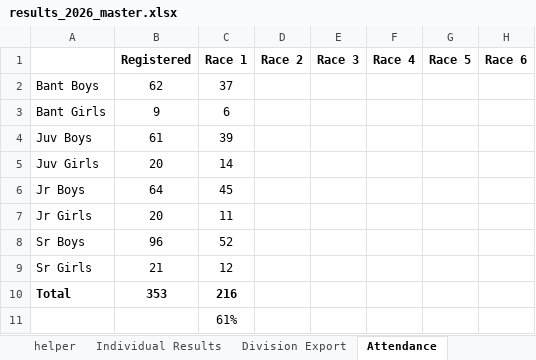
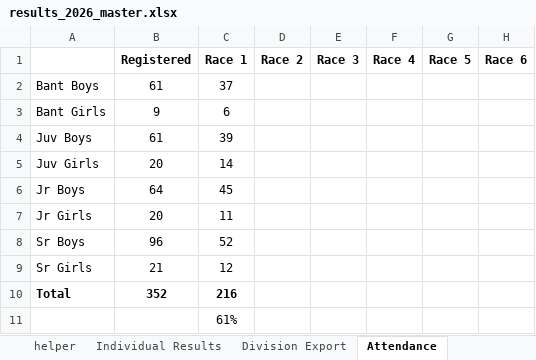
Before and after one commit to mskippy/codemathbike_bike, an Excel workbook: results_2026_master.xlsx, sheet Attendance, drawn as a sheet; values as stored, in another font and other column widths than the file's, no borders; the diff names each change by its address in the sheet, - before the commit and + after, or states it on an @@ line.

```diff
--- a/results_2026_master.xlsx (sheet Attendance)
+++ b/results_2026_master.xlsx (sheet Attendance)
-B2 (Registered): 62
+B2 (Registered): 61
-B10 (Registered): 353
+B10 (Registered): 352
```
Also changed, not shown: sheet EnduroAttendance, sheet Individual Results, sheet EnduroExport, sheet TeamPoints, sheet helper, other sheet tabs, formulas that keep their value, hidden cells, 5 other files.
